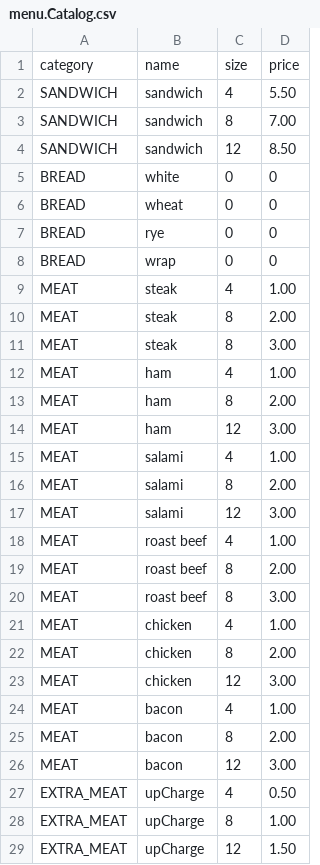
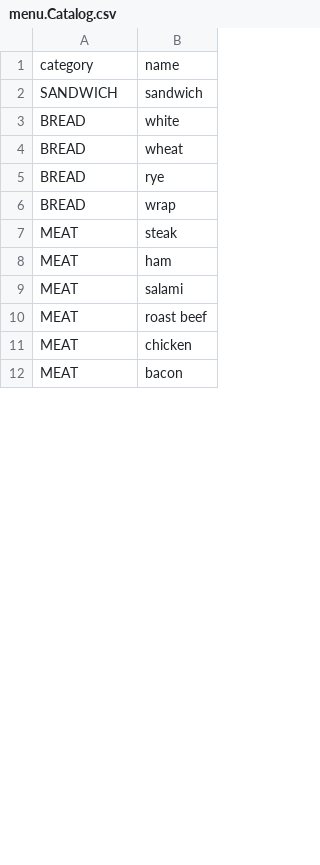
Before and after one commit to yu26s9-janiceescobar/bread-winner, a CSV file: data/menu.Catalog.csv, drawn as a sheet; only a part is shown; removed rows and columns are numbered as before the commit, all else as after; the diff covers the shown part only; the diff names each change by its address in the sheet, - before the commit and + after, or states it on an @@ line.

```diff
--- a/data/menu.Catalog.csv
+++ b/data/menu.Catalog.csv
-column C, row 1: size; rows 4-9: 12 | 0 | 0 | 0 | 0 | 4; rows 14-15: 12 | 4; rows 20-21: 8 | 4; row 24: 4
-column D, row 1: price; rows 4-9: 8.50 | 0 | 0 | 0 | 0 | 1.00; rows 14-15: 3.00 | 1.00; rows 20-21: 3.00 | 1.00; row 24: 1.00
-row 2: SANDWICH | sandwich | 4 | 5.50
-row 3: SANDWICH | sandwich | 8 | 7.00
-row 10: MEAT | steak | 8 | 2.00
-row 11: MEAT | steak | 8 | 3.00
-row 12: MEAT | ham | 4 | 1.00
-row 13: MEAT | ham | 8 | 2.00
-row 16: MEAT | salami | 8 | 2.00
-row 17: MEAT | salami | 12 | 3.00
-row 18: MEAT | roast beef | 4 | 1.00
-row 19: MEAT | roast beef | 8 | 2.00
-row 22: MEAT | chicken | 8 | 2.00
-row 23: MEAT | chicken | 12 | 3.00
-row 25: MEAT | bacon | 8 | 2.00
-row 26: MEAT | bacon | 12 | 3.00
-row 27: EXTRA_MEAT | upCharge | 4 | 0.50
-row 28: EXTRA_MEAT | upCharge | 8 | 1.00
-row 29: EXTRA_MEAT | upCharge | 12 | 1.50
```
Also changed, not shown: 8 added rows and 11 removed rows elsewhere in this file, 8 other files.
